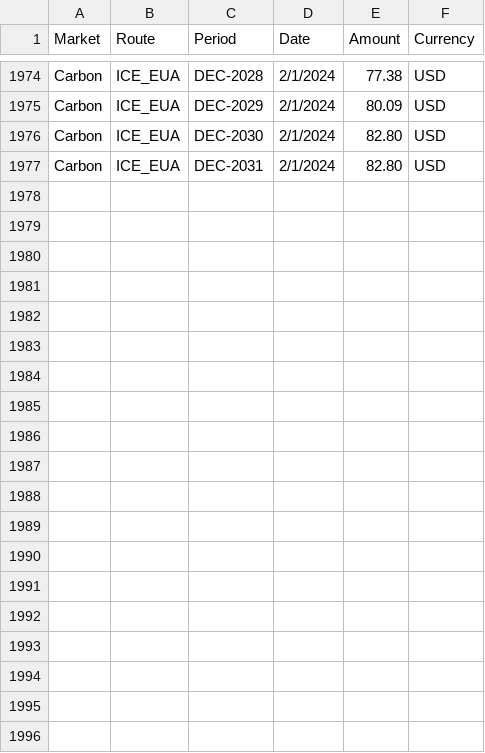
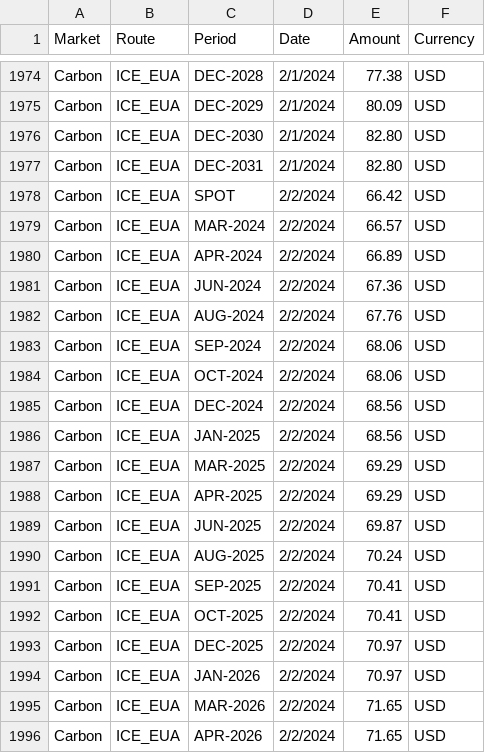
Before and after one commit to huanhuanbass/EUA, a CSV file: Historical data - EUA Price.csv, drawn as a sheet; only a part is shown, gaps mark what is left out; the diff covers the shown part only; the diff names each change by its address in the sheet, - before the commit and + after, or states it on an @@ line.

```diff
--- a/Historical data - EUA Price.csv
+++ b/Historical data - EUA Price.csv
+row 1978: Carbon | ICE_EUA | SPOT | 2/2/2024 | 66.42 | USD
+row 1979: Carbon | ICE_EUA | MAR-2024 | 2/2/2024 | 66.57 | USD
+row 1980: Carbon | ICE_EUA | APR-2024 | 2/2/2024 | 66.89 | USD
+row 1981: Carbon | ICE_EUA | JUN-2024 | 2/2/2024 | 67.36 | USD
+row 1982: Carbon | ICE_EUA | AUG-2024 | 2/2/2024 | 67.76 | USD
+row 1983: Carbon | ICE_EUA | SEP-2024 | 2/2/2024 | 68.06 | USD
+row 1984: Carbon | ICE_EUA | OCT-2024 | 2/2/2024 | 68.06 | USD
+row 1985: Carbon | ICE_EUA | DEC-2024 | 2/2/2024 | 68.56 | USD
+row 1986: Carbon | ICE_EUA | JAN-2025 | 2/2/2024 | 68.56 | USD
+row 1987: Carbon | ICE_EUA | MAR-2025 | 2/2/2024 | 69.29 | USD
+row 1988: Carbon | ICE_EUA | APR-2025 | 2/2/2024 | 69.29 | USD
+row 1989: Carbon | ICE_EUA | JUN-2025 | 2/2/2024 | 69.87 | USD
+row 1990: Carbon | ICE_EUA | AUG-2025 | 2/2/2024 | 70.24 | USD
+row 1991: Carbon | ICE_EUA | SEP-2025 | 2/2/2024 | 70.41 | USD
+row 1992: Carbon | ICE_EUA | OCT-2025 | 2/2/2024 | 70.41 | USD
+row 1993: Carbon | ICE_EUA | DEC-2025 | 2/2/2024 | 70.97 | USD
+row 1994: Carbon | ICE_EUA | JAN-2026 | 2/2/2024 | 70.97 | USD
+row 1995: Carbon | ICE_EUA | MAR-2026 | 2/2/2024 | 71.65 | USD
+row 1996: Carbon | ICE_EUA | APR-2026 | 2/2/2024 | 71.65 | USD
```
Also changed, not shown: 11 added rows elsewhere in this file, European Union Allowance.csv.
